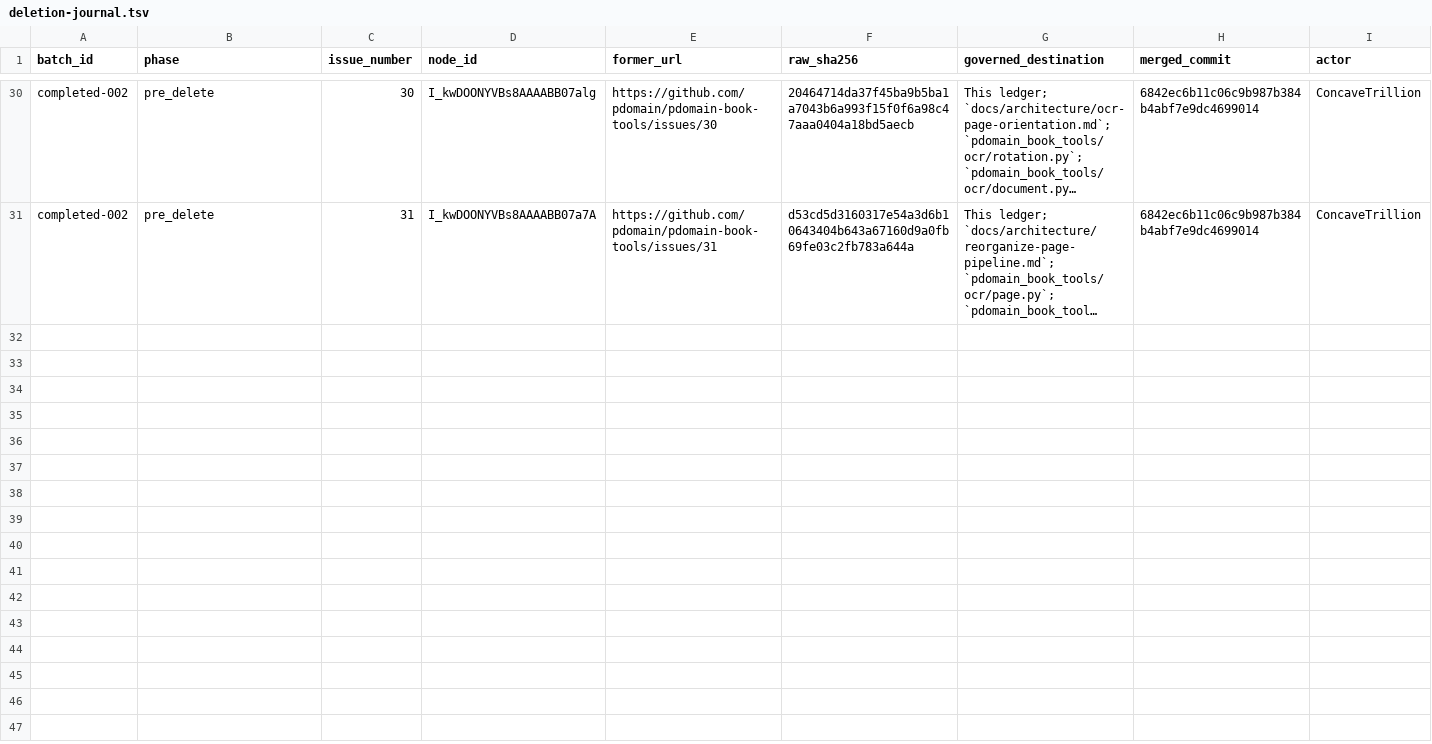
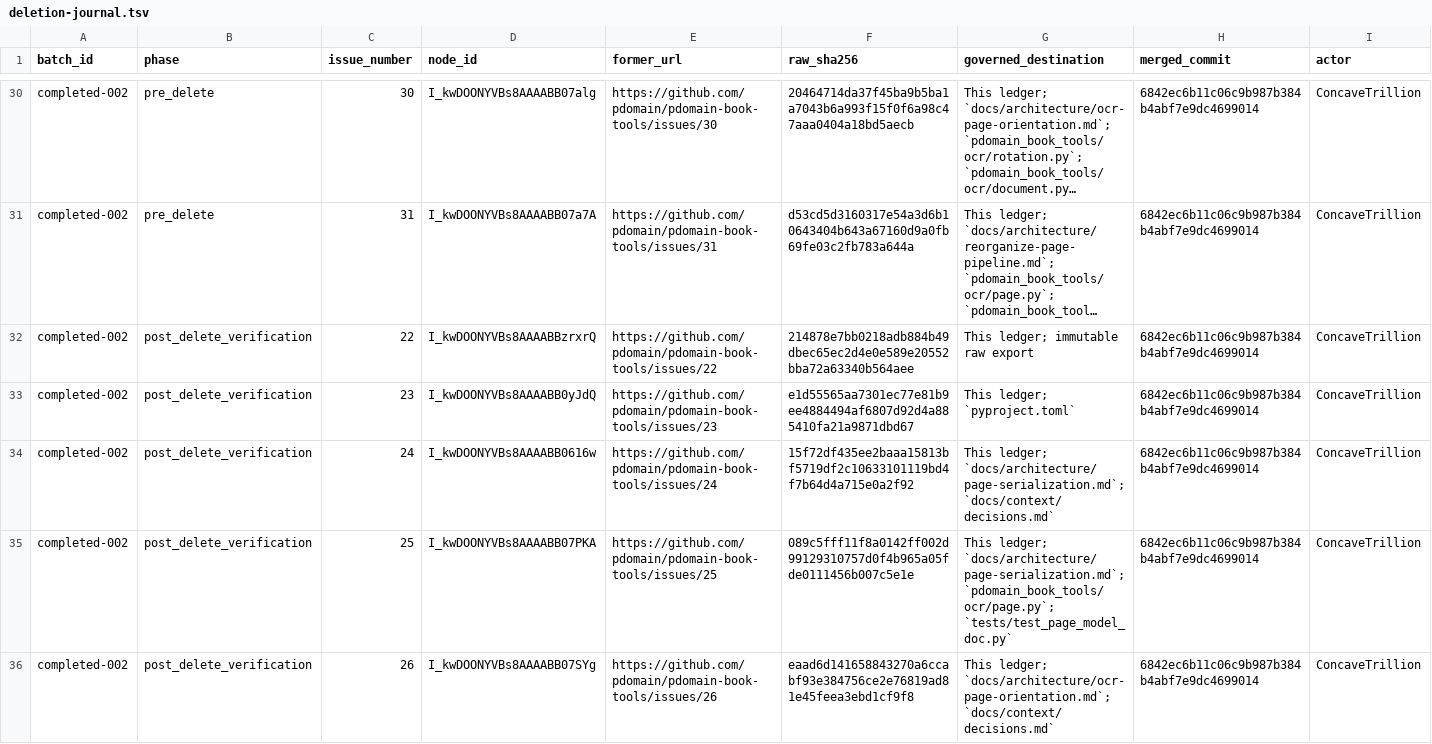
Before and after one commit to pdomain/pdomain-book-tools, a TSV file: migration/github-issues/deletion-journal.tsv, drawn as a sheet; only a part is shown, gaps mark what is left out; long unchanged cells end in …; rows hold the shown columns only; the diff covers the shown part only; the diff names each change by its address in the sheet, - before the commit and + after, or states it on an @@ line.

Commit message:
docs: verify deleted batch completed-002

```diff
--- a/migration/github-issues/deletion-journal.tsv
+++ b/migration/github-issues/deletion-journal.tsv
+row 32: completed-002 | post_delete_verification | 22 | I_kwDOONYVBs8AAAABBzrxrQ | https://github.com/pdomain/pdomain-book-tools/issues/22 | 214878e7bb0218adb884b49dbec65ec2d4e0e589e20552bba72a63340b564aee | This ledger; immutable raw export | 6842ec6b11c06c9b987b384b4abf7e9dc4699014 | ConcaveTrillion
+row 33: completed-002 | post_delete_verification | 23 | I_kwDOONYVBs8AAAABB0yJdQ | https://github.com/pdomain/pdomain-book-tools/issues/23 | e1d55565aa7301ec77e81b9ee4884494af6807d92d4a885410fa21a9871dbd67 | This ledger; `pyproject.toml` | 6842ec6b11c06c9b987b384b4abf7e9dc4699014 | ConcaveTrillion
+row 34: completed-002 | post_delete_verification | 24 | I_kwDOONYVBs8AAAABB0616w | https://github.com/pdomain/pdomain-book-tools/issues/24 | 15f72df435ee2baaa15813bf5719df2c10633101119bd4f7b64d4a715e0a2f92 | This ledger; `docs/architecture/page-serialization.md`; `docs/context/decisions.md` | 6842ec6b11c06c9b987b384b4abf7e9dc4699014 | ConcaveTrillion
+row 35: completed-002 | post_delete_verification | 25 | I_kwDOONYVBs8AAAABB07PKA | https://github.com/pdomain/pdomain-book-tools/issues/25 | 089c5fff11f8a0142ff002d99129310757d0f4b965a05fde0111456b007c5e1e | This ledger; `docs/architecture/page-serialization.md`; `pdomain_book_tools/ocr/page.py`; `tests/test_page_model_doc.py` | 6842ec6b11c06c9b987b384b4abf7e9dc4699014 | ConcaveTrillion
+row 36: completed-002 | post_delete_verification | 26 | I_kwDOONYVBs8AAAABB07SYg | https://github.com/pdomain/pdomain-book-tools/issues/26 | eaad6d141658843270a6ccabf93e384756ce2e76819ad81e45feea3ebd1cf9f8 | This ledger; `docs/architecture/ocr-page-orientation.md`; `docs/context/decisions.md` | 6842ec6b11c06c9b987b384b4abf7e9dc4699014 | ConcaveTrillion
```
Also changed, not shown: 5 added rows elsewhere in this file.
